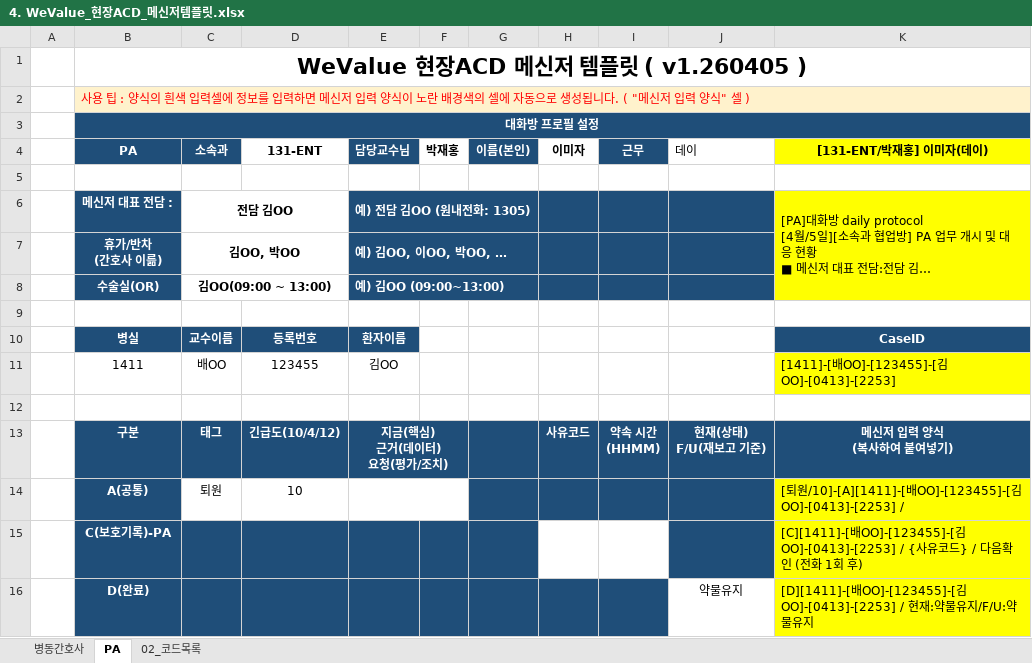
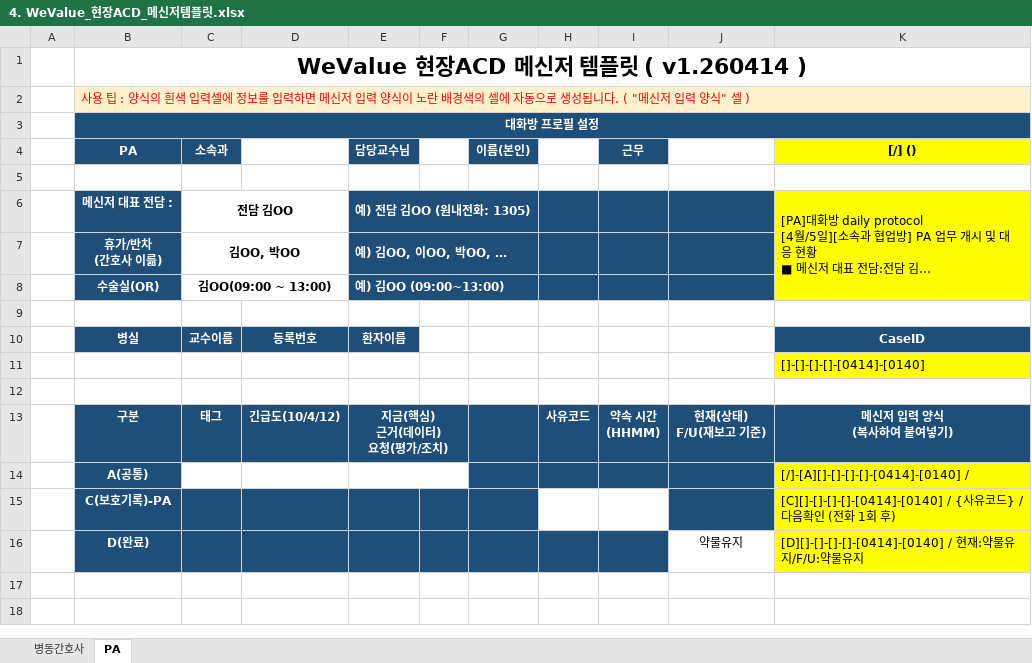
Before and after one commit to SCHCAQI/2026-QI, an Excel workbook: documents_new/4. WeValue_현장ACD_메신저템플릿.xlsx, sheet PA, drawn as a sheet; long unchanged cells end in …; values as stored, in another font and other column widths than the file's, no borders; conditional formats not drawn; removed rows and columns are numbered as before the commit, all else as after; the diff names each change by its address in the sheet, - before the commit and + after, or states it on an @@ line.

```diff
--- a/documents_new/4. WeValue_현장ACD_메신저템플릿.xlsx (sheet PA)
+++ b/documents_new/4. WeValue_현장ACD_메신저템플릿.xlsx (sheet PA)
@@ sheet tab hidden: 02_코드목록 @@
-B1 (PA): WeValue 현장ACD 메신저 템플릿 ( v1.260405 )
+B1 (PA): WeValue 현장ACD 메신저 템플릿 ( v1.260414 )
-D4: 131-ENT
+D4: (empty)
-F4: 박재홍
+F4: (empty)
-H4: 이미자
+H4: (empty)
-J4: 데이
+J4: (empty)
-K4: [131-ENT/박재홍] 이미자(데이)
+K4: [/] ()
-row 11:  | 1411 | 배OO | 123455 | 김OO |  |  |  |  |  | [1411]-[배OO]-[123455]-[김OO]-[0413]-[2253]
+row 11:  |  |  |  |  |  |  |  |  |  | []-[]-[]-[]-[0414]-[0140]
-C14 (소속과): 퇴원
+C14 (소속과): (empty)
-D14: 10
+D14: (empty)
-K14 ([/] ()): [퇴원/10]-[A][1411]-[배OO]-[123455]-[김OO]-[0413]-[2253] /
+K14 ([/] ()): [/]-[A][]-[]-[]-[]-[0414]-[0140] /
-K15 ([/] ()): [C][1411]-[배OO]-[123455]-[김OO]-[0413]-[2253] / {…
+K15 ([/] ()): [C][]-[]-[]-[]-[0414]-[0140] / {…
-K16 ([/] ()): [D][1411]-[배OO]-[123455]-[김OO]-[0413]-[2253] / 현…
+K16 ([/] ()): [D][]-[]-[]-[]-[0414]-[0140] / 현…
```
Also changed, not shown: sheet 병동간호사, 1 other file.
